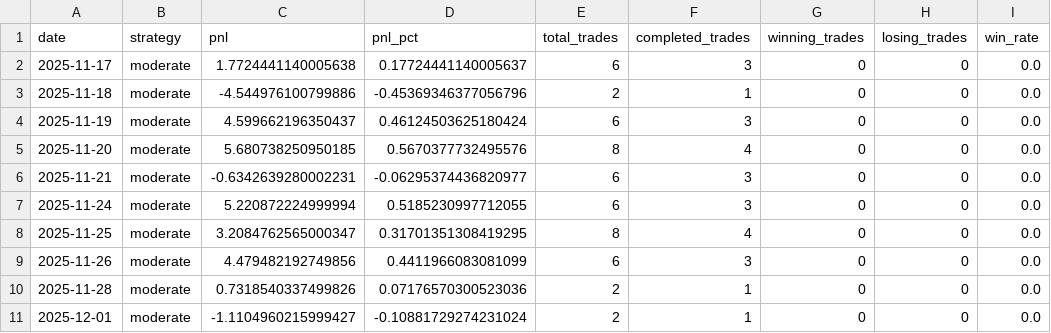
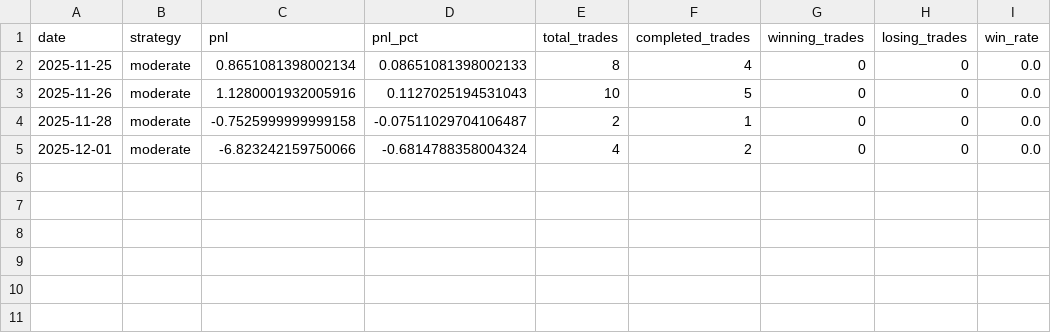
Before and after one commit to ViviBeatJT/vivi-llm-trader, a CSV file: bulk_backtest_results/daily_summary.csv, drawn as a sheet.

```diff
--- a/bulk_backtest_results/daily_summary.csv
+++ b/bulk_backtest_results/daily_summary.csv
@@ -1,11 +1,5 @@
 date,strategy,pnl,pnl_pct,total_trades,completed_trades,winning_trades,losing_trades,win_rate
-2025-11-17,moderate,1.7724441140005638,0.17724441140005637,6,3,0,0,0.0
-2025-11-18,moderate,-4.544976100799886,-0.45369346377056796,2,1,0,0,0.0
-2025-11-19,moderate,4.599662196350437,0.46124503625180424,6,3,0,0,0.0
-2025-11-20,moderate,5.680738250950185,0.5670377732495576,8,4,0,0,0.0
-2025-11-21,moderate,-0.6342639280002231,-0.06295374436820977,6,3,0,0,0.0
-2025-11-24,moderate,5.220872224999994,0.5185230997712055,6,3,0,0,0.0
-2025-11-25,moderate,3.2084762565000347,0.31701351308419295,8,4,0,0,0.0
-2025-11-26,moderate,4.479482192749856,0.4411966083081099,6,3,0,0,0.0
-2025-11-28,moderate,0.7318540337499826,0.07176570300523036,2,1,0,0,0.0
-2025-12-01,moderate,-1.1104960215999427,-0.10881729274231024,2,1,0,0,0.0
+2025-11-25,moderate,0.8651081398002134,0.08651081398002133,8,4,0,0,0.0
+2025-11-26,moderate,1.1280001932005916,0.1127025194531043,10,5,0,0,0.0
+2025-11-28,moderate,-0.7525999999999158,-0.07511029704106487,2,1,0,0,0.0
+2025-12-01,moderate,-6.823242159750066,-0.6814788358004324,4,2,0,0,0.0
```
Also changed, not shown: bulk_backtest_results/daily_results.csv, bulk_backtest_results/monthly_summary.csv, 6 other files.
